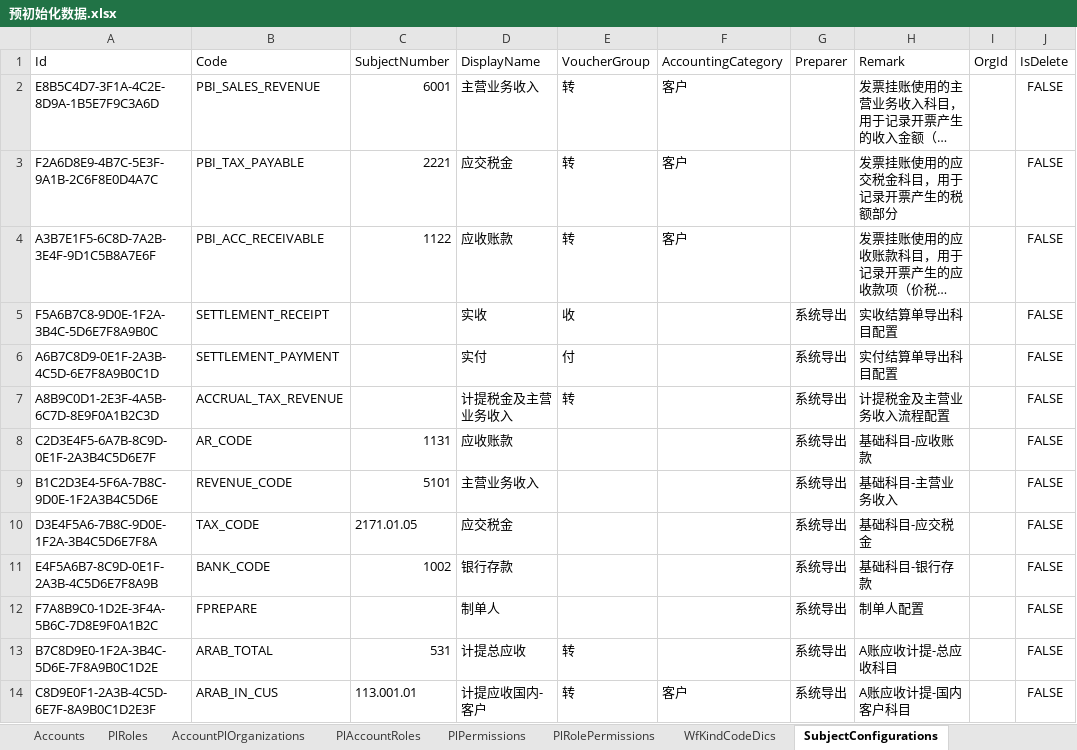
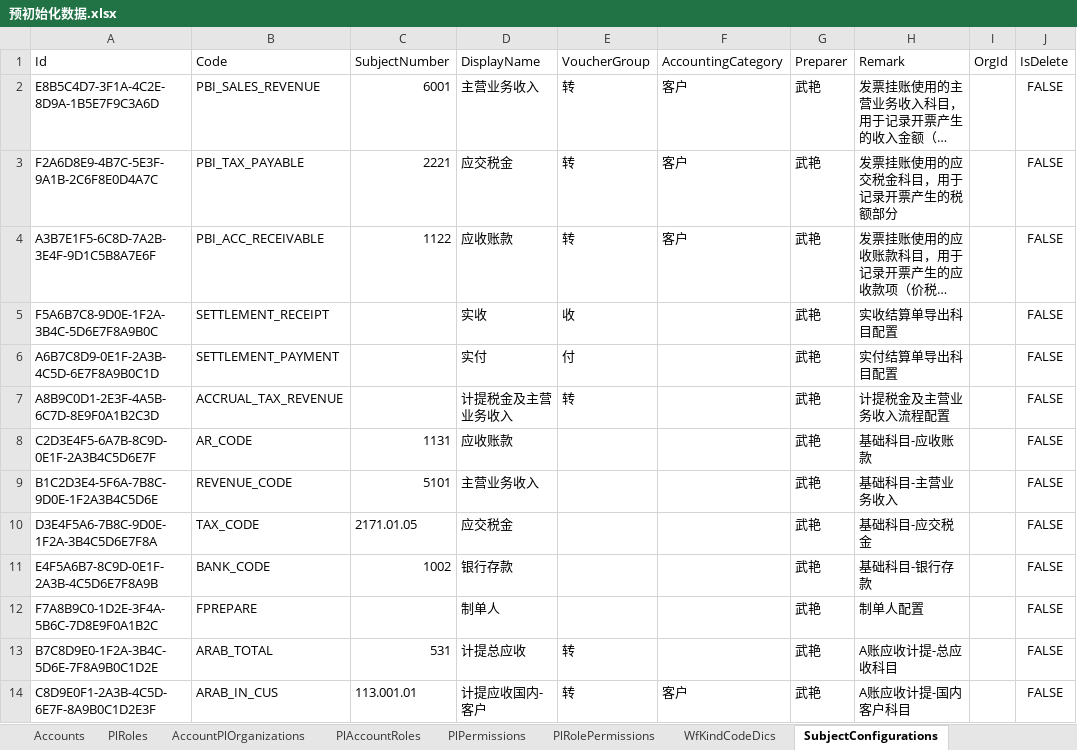
Before and after one commit to ourworldcn/PowerLms, an Excel workbook: PowerLmsServer/数据库初始化数据/预初始化数据.xlsx, sheet SubjectConfigurations, drawn as a sheet; only a part is shown; long unchanged cells end in …; values as stored, in another font and other column widths than the file's, no borders; the diff covers the shown part only; the diff names each change by its address in the sheet, - before the commit and + after, or states it on an @@ line.

```diff
--- a/PowerLmsServer/数据库初始化数据/预初始化数据.xlsx (sheet SubjectConfigurations)
+++ b/PowerLmsServer/数据库初始化数据/预初始化数据.xlsx (sheet SubjectConfigurations)
-G2:G4 (Preparer): (empty)
+G2:G4 (Preparer): 武艳
-G5:G14 (Preparer): 系统导出
+G5:G14 (Preparer): 武艳
```
Also changed, not shown: 4 added rows and 8 edited cells elsewhere in this sheet, sheet PlPermissions, 3 other files.
